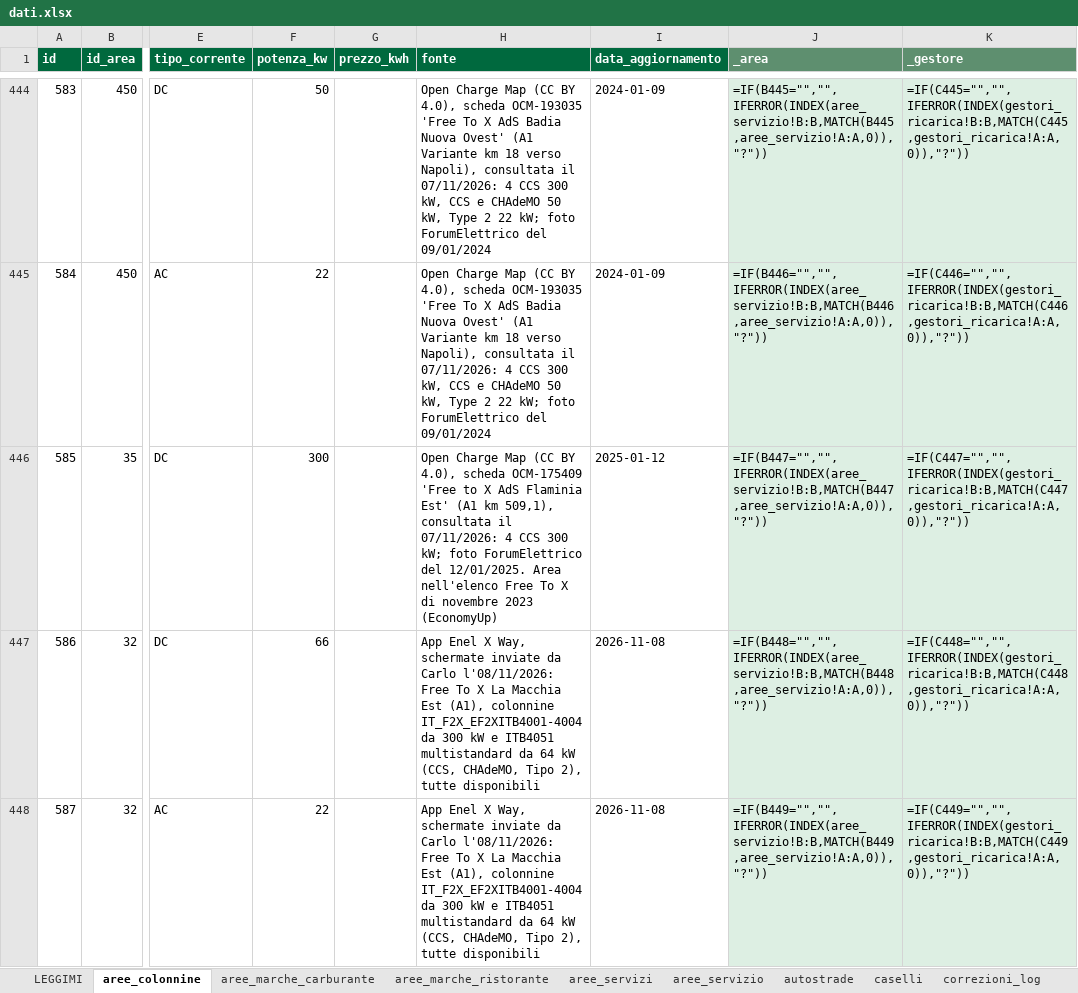
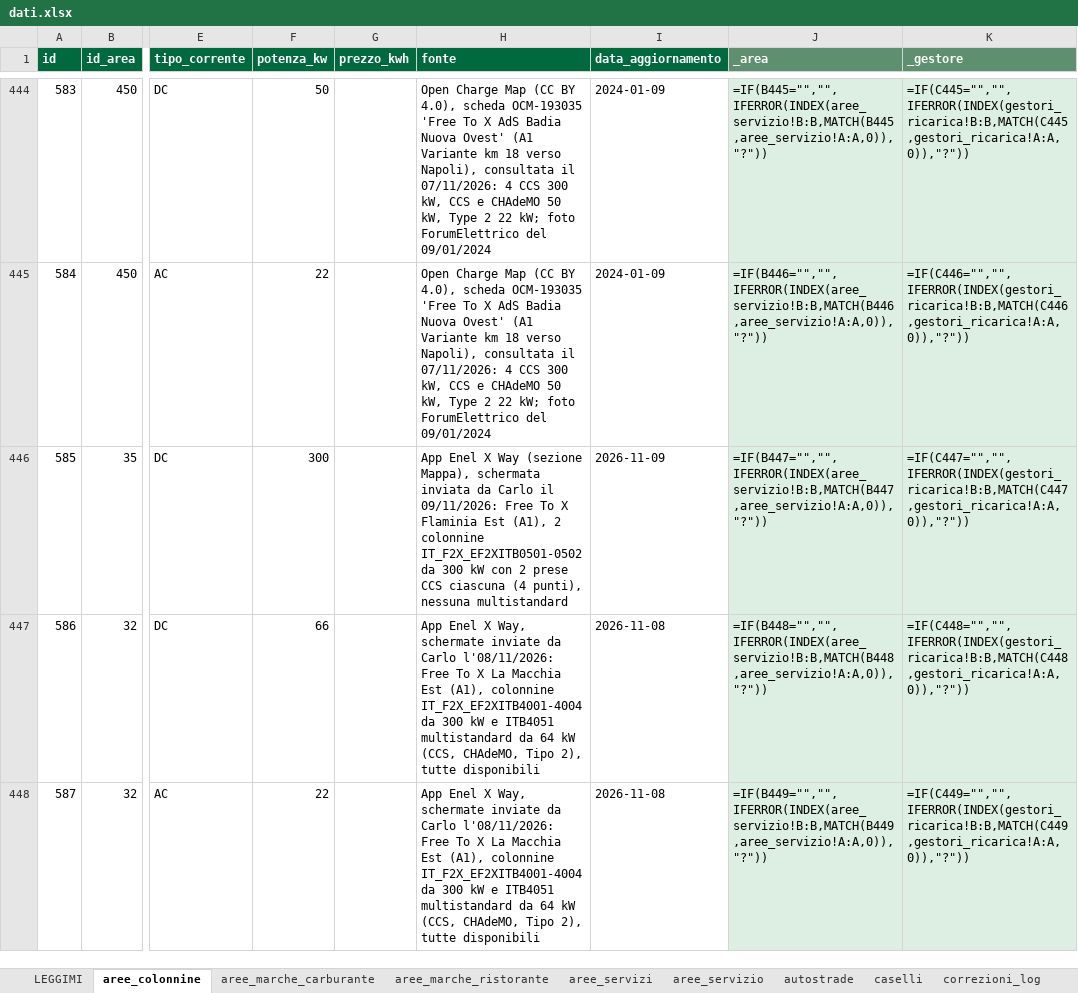
Before and after one commit to csantacroce/iviaggi-dati, an Excel workbook: source/dati.xlsx, sheet aree_colonnine, drawn as a sheet; only a part is shown, gaps mark what is left out; values as stored, in another font and other column widths than the file's, no borders; formulas without a stored value are shown as written; the diff names each change by its address in the sheet, - before the commit and + after, or states it on an @@ line.

```diff
--- a/source/dati.xlsx (sheet aree_colonnine)
+++ b/source/dati.xlsx (sheet aree_colonnine)
-H446 (fonte): Open Charge Map (CC BY 4.0), scheda OCM-175409 'Free to X AdS Flaminia Est' (A1 km 509,1), consultata il 07/11/2026: 4 CCS 300 kW; foto ForumElettrico del 12/01/2025. Area nell'elenco Free To X di novembre 2023 (EconomyUp)
+H446 (fonte): App Enel X Way (sezione Mappa), schermata inviata da Carlo il 09/11/2026: Free To X Flaminia Est (A1), 2 colonnine IT_F2X_EF2XITB0501-0502 da 300 kW con 2 prese CCS ciascuna (4 punti), nessuna multistandard
-I446 (data_aggiornamento): 2025-01-12
+I446 (data_aggiornamento): 2026-11-09
```
Also changed, not shown: 4 other files.
